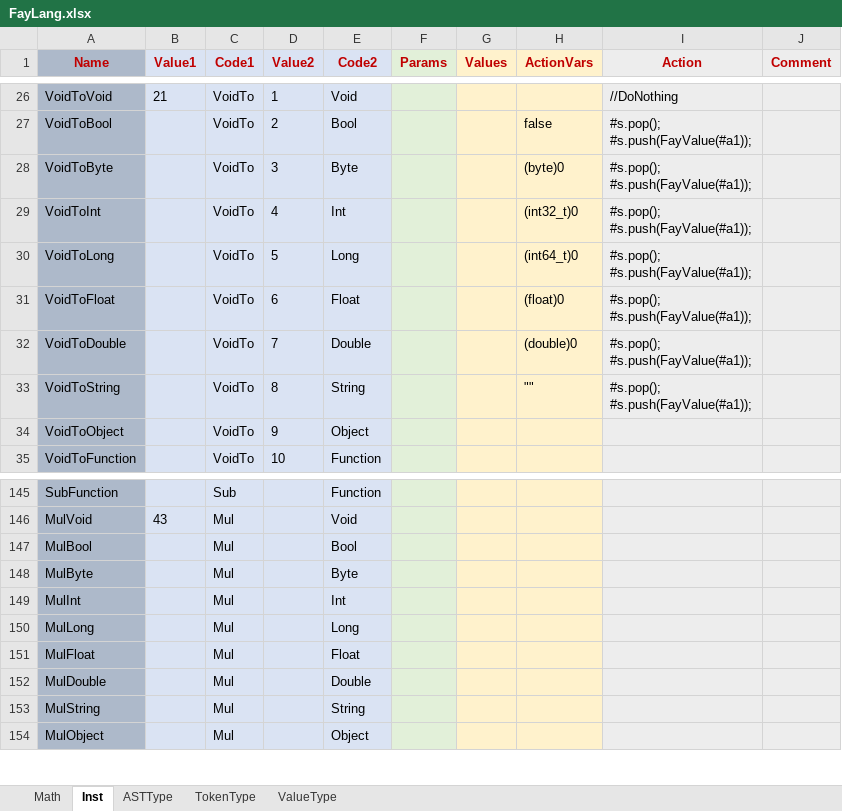
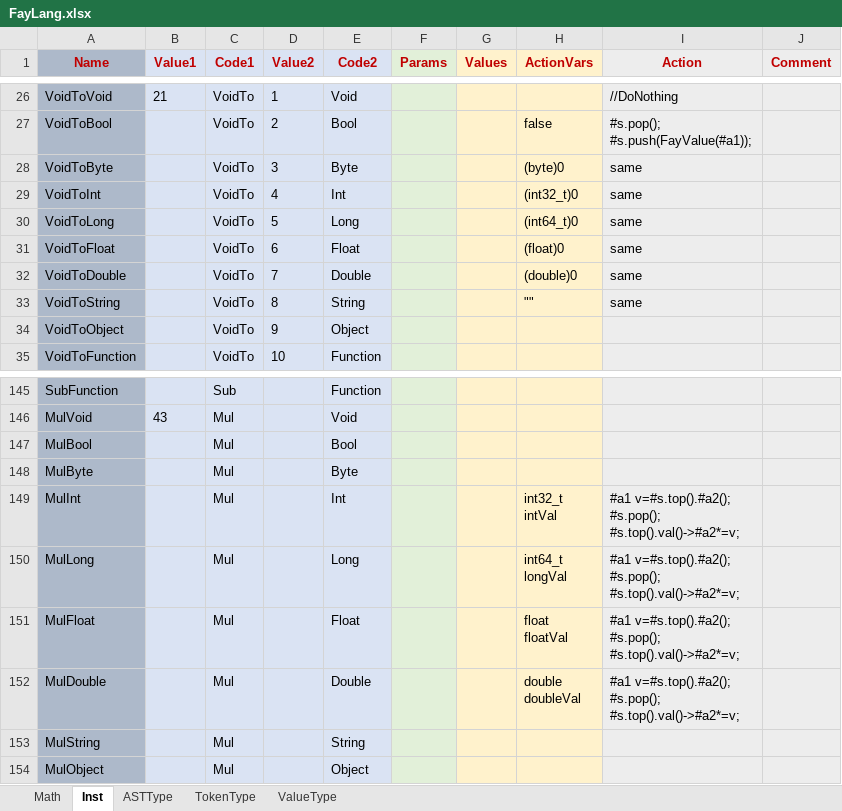
Before and after one commit to larlf/fay, an Excel workbook: doc/FayLang.xlsx, sheet Inst, drawn as a sheet; only a part is shown, gaps mark what is left out; values as stored, in another font and other column widths than the file's, no borders; ↵ is a line break in a cell; the diff names each change by its address in the sheet, - before the commit and + after, or states it on an @@ line.

```diff
--- a/doc/FayLang.xlsx (sheet Inst)
+++ b/doc/FayLang.xlsx (sheet Inst)
-I28:I33 (Action): #s.pop(); ↵ #s.push(FayValue(#a1));
+I28:I33 (Action): same
-H149 (ActionVars): (empty)
+H149 (ActionVars): int32_t ↵ intVal
-I149:I152 (Action): (empty)
+I149:I152 (Action): #a1 v=#s.top().#a2(); ↵ #s.pop(); ↵ #s.top().val()->#a2*=v;
-H150 (ActionVars): (empty)
+H150 (ActionVars): int64_t ↵ longVal
-H151 (ActionVars): (empty)
+H151 (ActionVars): float ↵ floatVal
-H152 (ActionVars): (empty)
+H152 (ActionVars): double ↵ doubleVal
```
Also changed, not shown: 5 other files.
